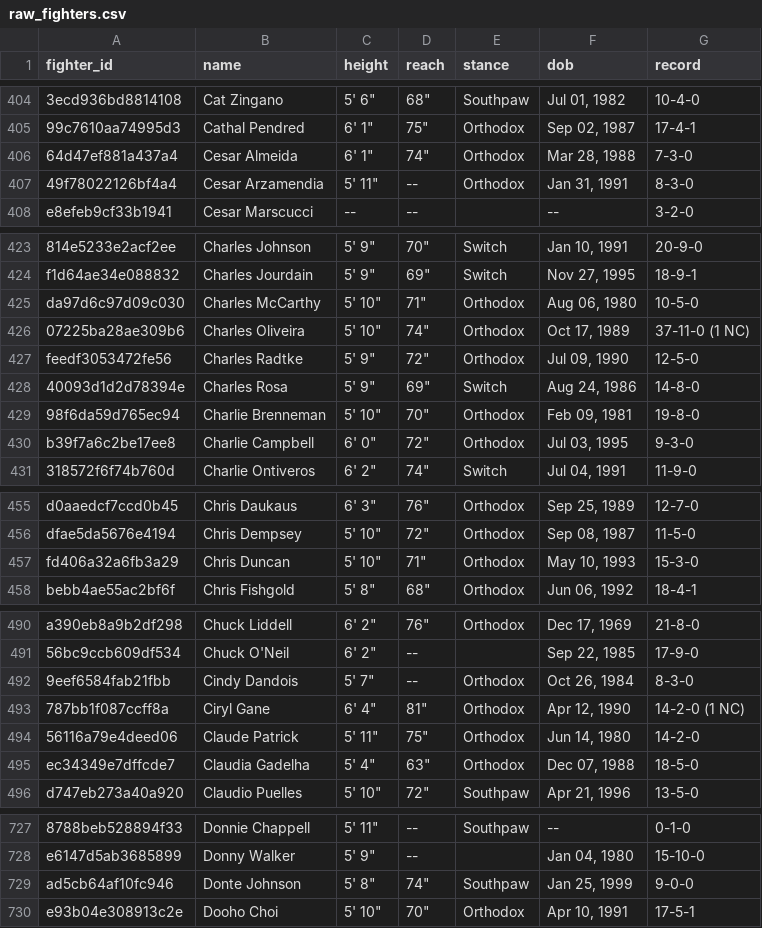
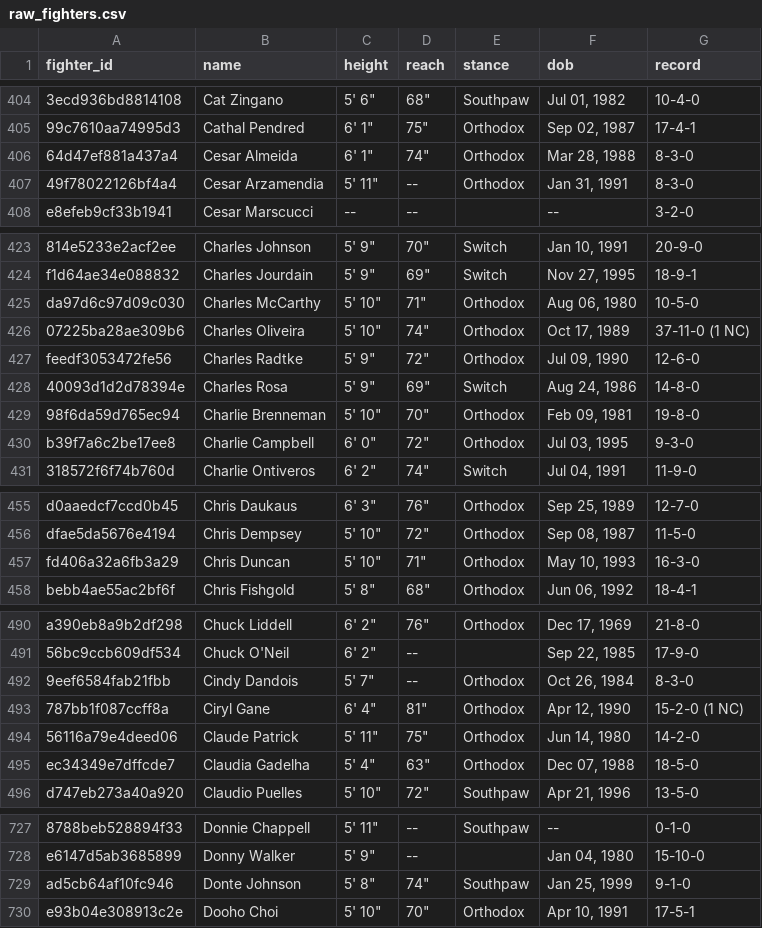
Before and after one commit to tahainahrakan/ufc-fight-outcome-prediction, a CSV file: data/raw/raw_fighters.csv, drawn as a sheet; only a part is shown, gaps mark what is left out; the diff covers the shown part only; the diff names each change by its address in the sheet, - before the commit and + after, or states it on an @@ line.

```diff
--- a/data/raw/raw_fighters.csv
+++ b/data/raw/raw_fighters.csv
-G406 (record): 7-3-0
+G406 (record): 8-3-0
-G427 (record): 12-5-0
+G427 (record): 12-6-0
-G457 (record): 15-3-0
+G457 (record): 16-3-0
-G493 (record): 14-2-0 (1 NC)
+G493 (record): 15-2-0 (1 NC)
-G729 (record): 9-0-0
+G729 (record): 9-1-0
```
Also changed, not shown: 1 added row and 20 edited cells elsewhere in this file, data/processed/fighter_snapshots.csv, data/processed/test.csv, 8 other files.
